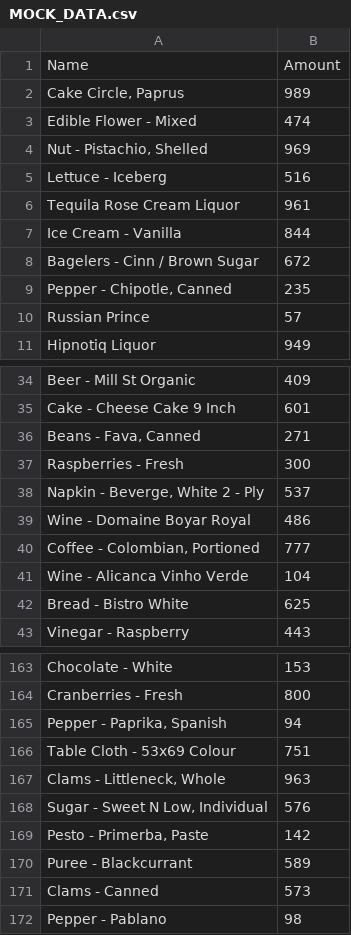
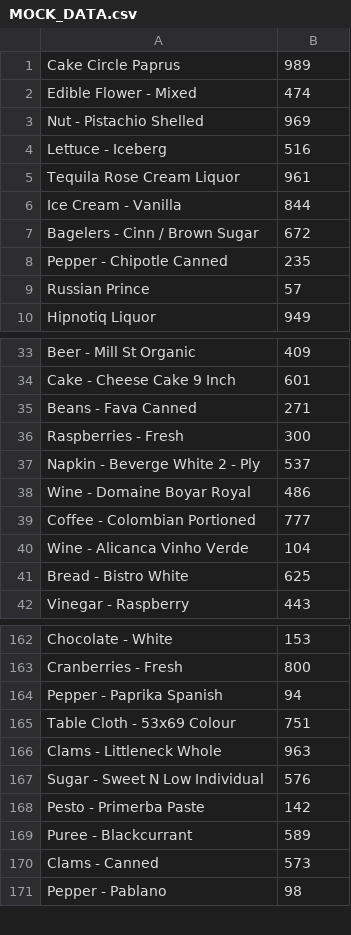
Before and after one commit to M-Lauritsen/LagerSystem, a CSV file: LagerSystem/Data/MOCK_DATA.csv, drawn as a sheet; only a part is shown, gaps mark what is left out; the diff covers the shown part only.

```diff
--- a/LagerSystem/Data/MOCK_DATA.csv
+++ b/LagerSystem/Data/MOCK_DATA.csv
@@ -1,5 +1,4 @@
-Name,Amount
-"Cake Circle, Paprus",989
+"Cake Circle Paprus",989
 Edible Flower - Mixed,474
-"Nut - Pistachio, Shelled",969
+"Nut - Pistachio Shelled",969
 Lettuce - Iceberg,516
@@ -8,3 +7,3 @@ Ice Cream - Vanilla,844
 Bagelers - Cinn / Brown Sugar,672
-"Pepper - Chipotle, Canned",235
+"Pepper - Chipotle Canned",235
 Russian Prince,57
@@ -35,7 +34,7 @@ Beer - Mill St Organic,409
 Cake - Cheese Cake 9 Inch,601
-"Beans - Fava, Canned",271
+"Beans - Fava Canned",271
 Raspberries - Fresh,300
-"Napkin - Beverge, White 2 - Ply",537
+"Napkin - Beverge White 2 - Ply",537
 Wine - Domaine Boyar Royal,486
-"Coffee - Colombian, Portioned",777
+"Coffee - Colombian Portioned",777
 Wine - Alicanca Vinho Verde,104
@@ -164,7 +163,7 @@ Chocolate - White,153
 Cranberries - Fresh,800
-"Pepper - Paprika, Spanish",94
+"Pepper - Paprika Spanish",94
 Table Cloth - 53x69 Colour,751
-"Clams - Littleneck, Whole",963
-"Sugar - Sweet N Low, Individual",576
-"Pesto - Primerba, Paste",142
+"Clams - Littleneck Whole",963
+"Sugar - Sweet N Low Individual",576
+"Pesto - Primerba Paste",142
 Puree - Blackcurrant,589
```
Also changed, not shown: 33 edited cells elsewhere in this file, 3 other files.
